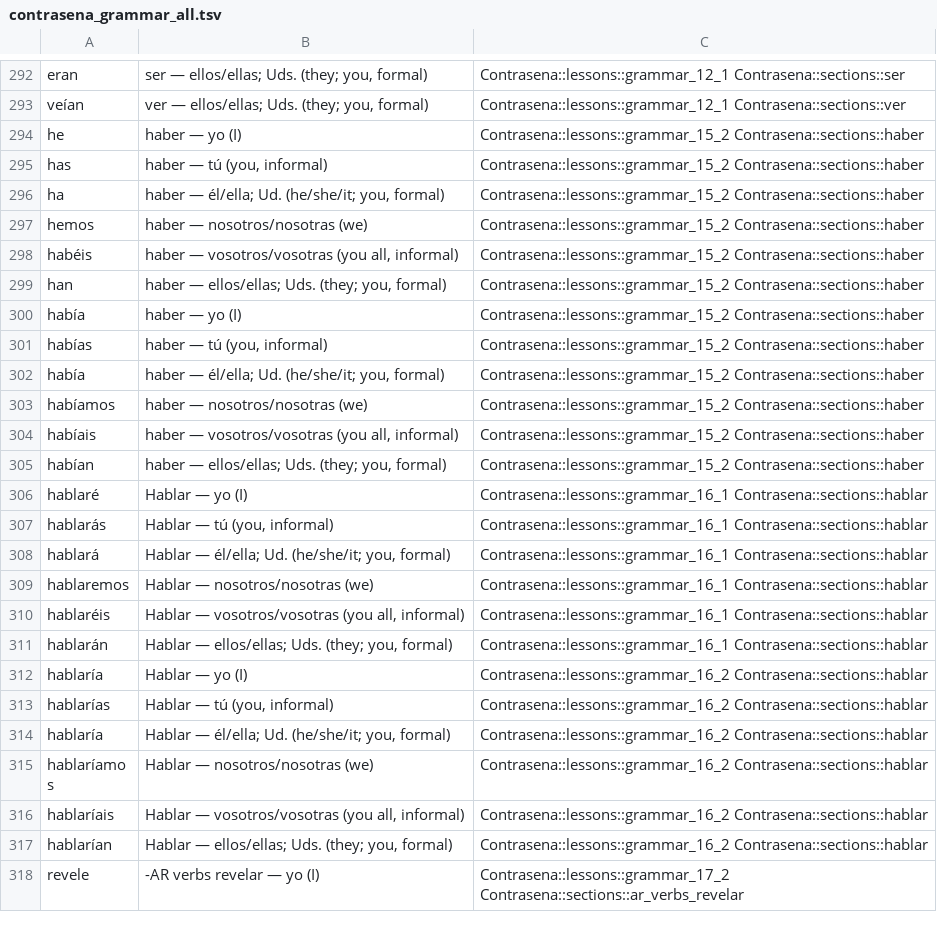
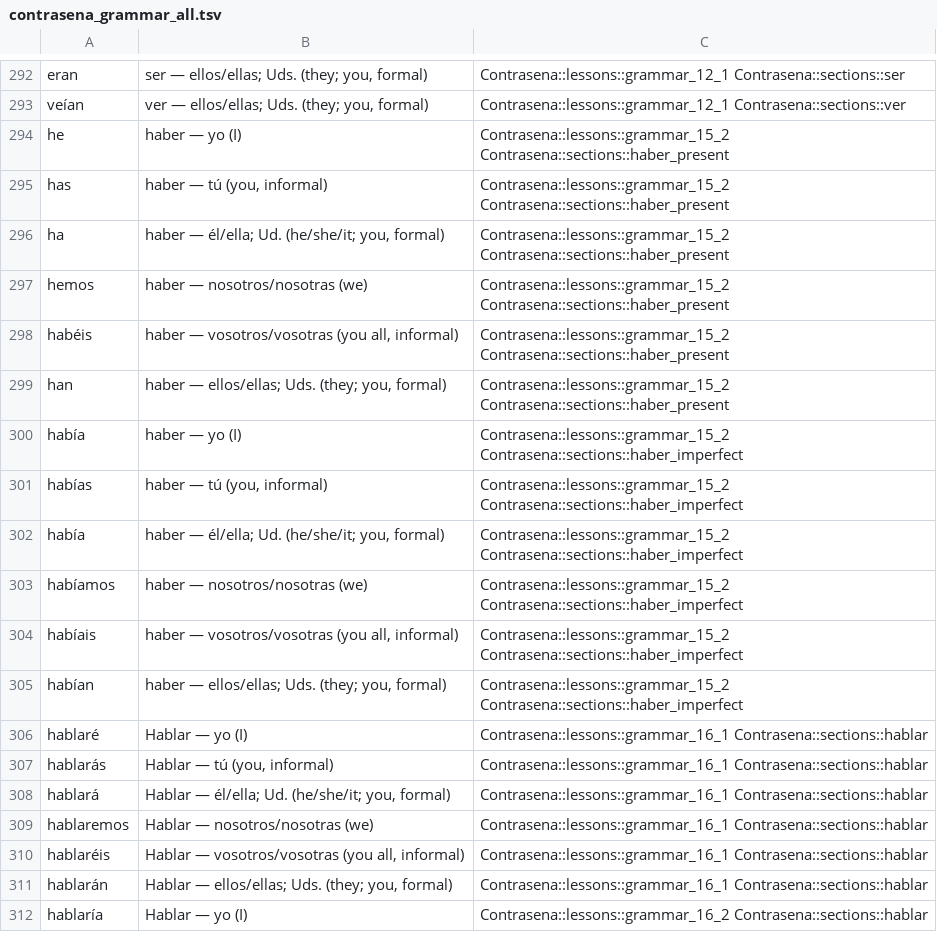
Before and after one commit to Jwomack-Marq/contrasena-anki, a TSV file: output_grammar/contrasena_grammar_all.tsv, drawn as a sheet; only a part is shown, gaps mark what is left out; the shorter side is filled out with more unchanged rows.

```diff
--- a/output_grammar/contrasena_grammar_all.tsv
+++ b/output_grammar/contrasena_grammar_all.tsv
@@ -293,14 +293,14 @@ eran	ser — ellos/ellas; Uds. (they; you, formal)	Contrasena::lessons::grammar_
 veían	ver — ellos/ellas; Uds. (they; you, formal)	Contrasena::lessons::grammar_12_1 Contrasena::sections::ver	
-he	haber — yo (I)	Contrasena::lessons::grammar_15_2 Contrasena::sections::haber	
-has	haber — tú (you, informal)	Contrasena::lessons::grammar_15_2 Contrasena::sections::haber	
-ha	haber — él/ella; Ud. (he/she/it; you, formal)	Contrasena::lessons::grammar_15_2 Contrasena::sections::haber	
-hemos	haber — nosotros/nosotras (we)	Contrasena::lessons::grammar_15_2 Contrasena::sections::haber	
-habéis	haber — vosotros/vosotras (you all, informal)	Contrasena::lessons::grammar_15_2 Contrasena::sections::haber	
-han	haber — ellos/ellas; Uds. (they; you, formal)	Contrasena::lessons::grammar_15_2 Contrasena::sections::haber	
-había	haber — yo (I)	Contrasena::lessons::grammar_15_2 Contrasena::sections::haber	
-habías	haber — tú (you, informal)	Contrasena::lessons::grammar_15_2 Contrasena::sections::haber	
-había	haber — él/ella; Ud. (he/she/it; you, formal)	Contrasena::lessons::grammar_15_2 Contrasena::sections::haber	
-habíamos	haber — nosotros/nosotras (we)	Contrasena::lessons::grammar_15_2 Contrasena::sections::haber	
-habíais	haber — vosotros/vosotras (you all, informal)	Contrasena::lessons::grammar_15_2 Contrasena::sections::haber	
-habían	haber — ellos/ellas; Uds. (they; you, formal)	Contrasena::lessons::grammar_15_2 Contrasena::sections::haber	
+he	haber — yo (I)	Contrasena::lessons::grammar_15_2 Contrasena::sections::haber_present	
+has	haber — tú (you, informal)	Contrasena::lessons::grammar_15_2 Contrasena::sections::haber_present	
+ha	haber — él/ella; Ud. (he/she/it; you, formal)	Contrasena::lessons::grammar_15_2 Contrasena::sections::haber_present	
+hemos	haber — nosotros/nosotras (we)	Contrasena::lessons::grammar_15_2 Contrasena::sections::haber_present	
+habéis	haber — vosotros/vosotras (you all, informal)	Contrasena::lessons::grammar_15_2 Contrasena::sections::haber_present	
+han	haber — ellos/ellas; Uds. (they; you, formal)	Contrasena::lessons::grammar_15_2 Contrasena::sections::haber_present	
+había	haber — yo (I)	Contrasena::lessons::grammar_15_2 Contrasena::sections::haber_imperfect	
+habías	haber — tú (you, informal)	Contrasena::lessons::grammar_15_2 Contrasena::sections::haber_imperfect	
+había	haber — él/ella; Ud. (he/she/it; you, formal)	Contrasena::lessons::grammar_15_2 Contrasena::sections::haber_imperfect	
+habíamos	haber — nosotros/nosotras (we)	Contrasena::lessons::grammar_15_2 Contrasena::sections::haber_imperfect	
+habíais	haber — vosotros/vosotras (you all, informal)	Contrasena::lessons::grammar_15_2 Contrasena::sections::haber_imperfect	
+habían	haber — ellos/ellas; Uds. (they; you, formal)	Contrasena::lessons::grammar_15_2 Contrasena::sections::haber_imperfect	
 hablaré	Hablar — yo (I)	Contrasena::lessons::grammar_16_1 Contrasena::sections::hablar	
```
Also changed, not shown: output_full/All Units Vocab.tsv, output_full/Unit 15 Vocab 1.tsv, 7 other files.
